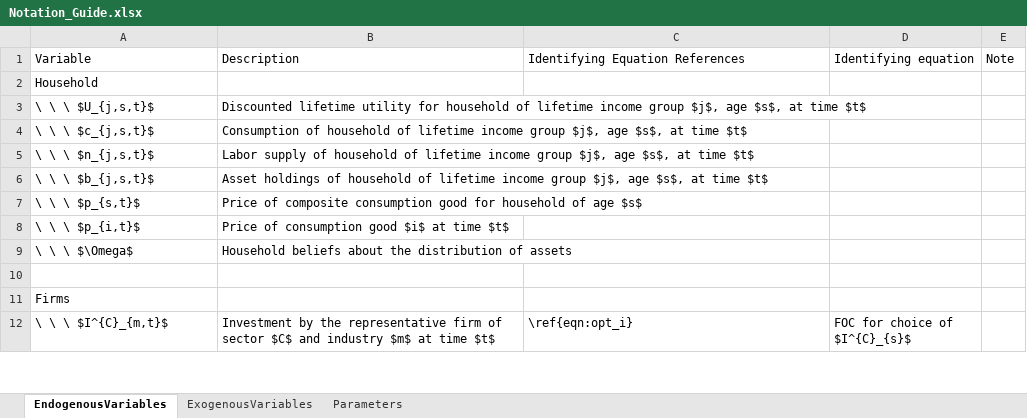
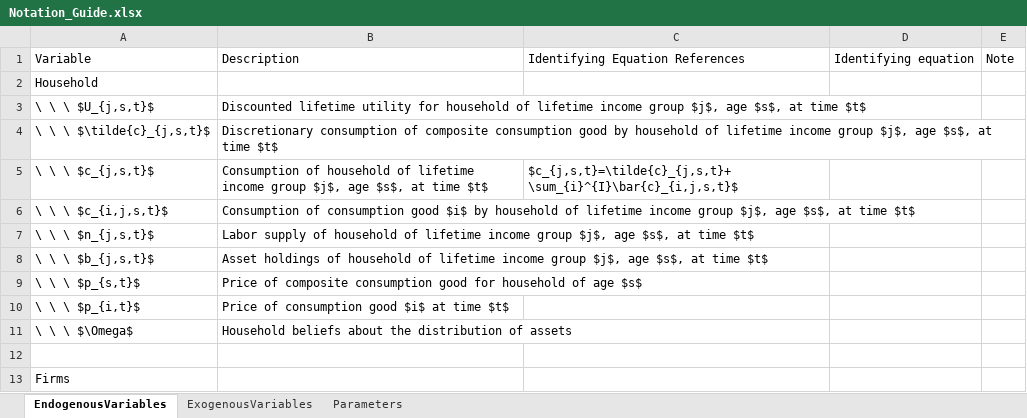
Before and after one commit to PSLmodels/OG-Core, an Excel workbook: Model Writeup/Notation_Guide.xlsx, sheet EndogenousVariables, drawn as a sheet; only a part is shown; the shorter side is filled out with more unchanged rows; values as stored, in another font and other column widths than the file's, no borders; addresses are those after the commit; the diff names each change by its address in the sheet, - before the commit and + after, or states it on an @@ line.

```diff
--- a/Model Writeup/Notation_Guide.xlsx (sheet EndogenousVariables)
+++ b/Model Writeup/Notation_Guide.xlsx (sheet EndogenousVariables)
+row 4: \ \ \ $\tilde{c}_{j,s,t}$ | Discretionary consumption of composite consumption good by household of lifetime income group $j$, age $s$, at time $t$
-C5: (empty)
+C5: $c_{j,s,t}=\tilde{c}_{j,s,t}+ \sum_{i}^{I}\bar{c}_{i,j,s,t}$
+row 6: \ \ \ $c_{i,j,s,t}$ | Consumption of consumption good $i$ by household of lifetime income group $j$, age $s$, at time $t$
```
Also changed, not shown: 26 other files.
